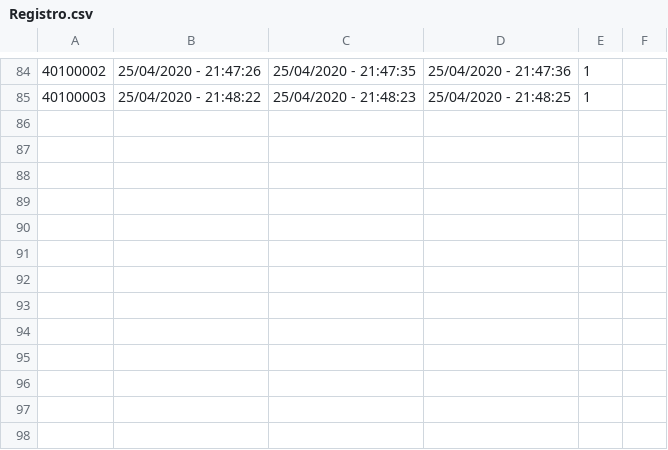
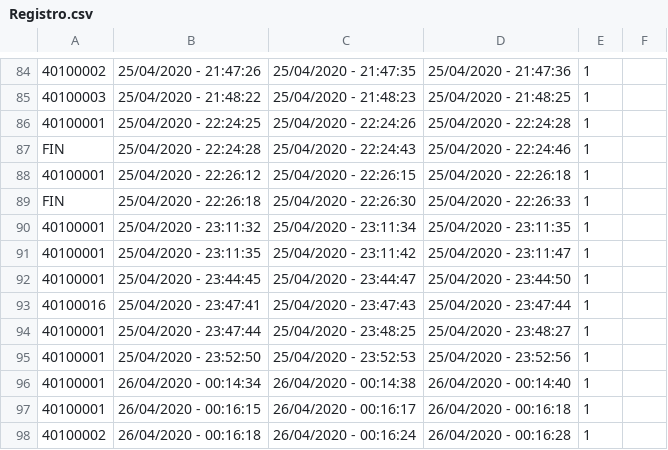
Before and after one commit to hector231091/control_colores_lacado_II, a CSV file: Registro.csv, drawn as a sheet; only a part is shown, gaps mark what is left out; the diff names each change by its address in the sheet, - before the commit and + after, or states it on an @@ line.

```diff
--- a/Registro.csv
+++ b/Registro.csv
+row 86: 40100001 | 25/04/2020 - 22:24:25 | 25/04/2020 - 22:24:26 | 25/04/2020 - 22:24:28 | 1
+row 87: FIN | 25/04/2020 - 22:24:28 | 25/04/2020 - 22:24:43 | 25/04/2020 - 22:24:46 | 1
+row 88: 40100001 | 25/04/2020 - 22:26:12 | 25/04/2020 - 22:26:15 | 25/04/2020 - 22:26:18 | 1
+row 89: FIN | 25/04/2020 - 22:26:18 | 25/04/2020 - 22:26:30 | 25/04/2020 - 22:26:33 | 1
+row 90: 40100001 | 25/04/2020 - 23:11:32 | 25/04/2020 - 23:11:34 | 25/04/2020 - 23:11:35 | 1
+row 91: 40100001 | 25/04/2020 - 23:11:35 | 25/04/2020 - 23:11:42 | 25/04/2020 - 23:11:47 | 1
+row 92: 40100001 | 25/04/2020 - 23:44:45 | 25/04/2020 - 23:44:47 | 25/04/2020 - 23:44:50 | 1
+row 93: 40100016 | 25/04/2020 - 23:47:41 | 25/04/2020 - 23:47:43 | 25/04/2020 - 23:47:44 | 1
+row 94: 40100001 | 25/04/2020 - 23:47:44 | 25/04/2020 - 23:48:25 | 25/04/2020 - 23:48:27 | 1
+row 95: 40100001 | 25/04/2020 - 23:52:50 | 25/04/2020 - 23:52:53 | 25/04/2020 - 23:52:56 | 1
+row 96: 40100001 | 26/04/2020 - 00:14:34 | 26/04/2020 - 00:14:38 | 26/04/2020 - 00:14:40 | 1
+row 97: 40100001 | 26/04/2020 - 00:16:15 | 26/04/2020 - 00:16:17 | 26/04/2020 - 00:16:18 | 1
+row 98: 40100002 | 26/04/2020 - 00:16:18 | 26/04/2020 - 00:16:24 | 26/04/2020 - 00:16:28 | 1
```
Also changed, not shown: 1 other file.
